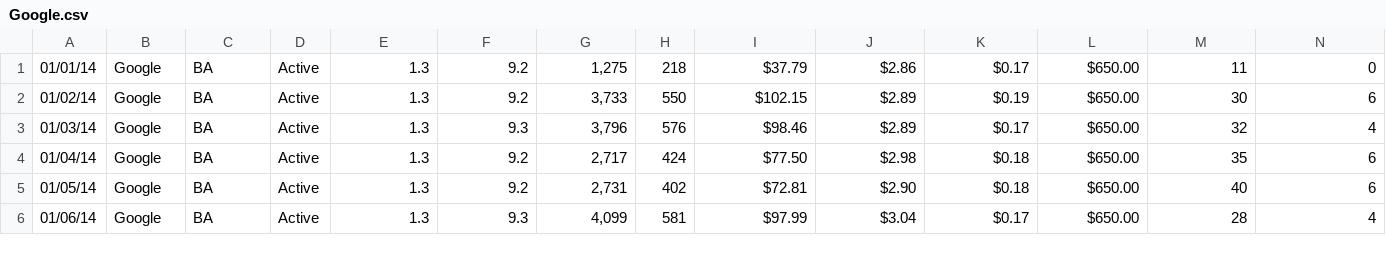
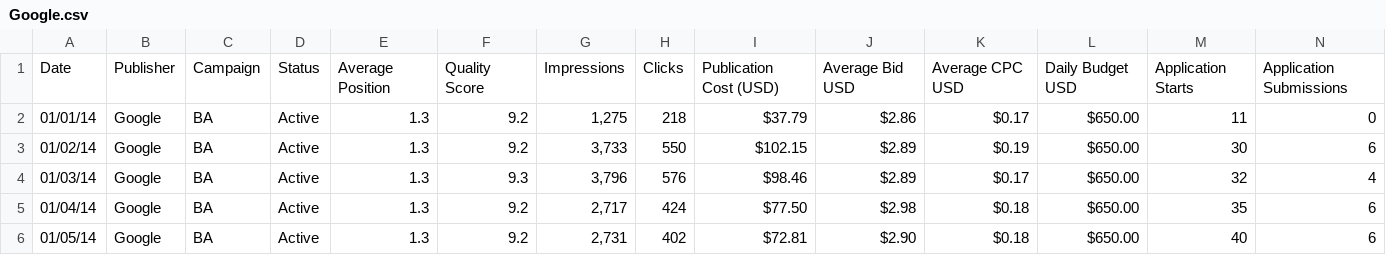
Before and after one commit to blahster/old.blahster.github.io, a CSV file: csvs/Google.csv, drawn as a sheet; only a part is shown; the shorter side is filled out with more unchanged rows; rows hold the shown columns only; the diff names each change by its address in the sheet, - before the commit and + after, or states it on an @@ line.

Commit message:
Header row for the csv

```diff
--- a/csvs/Google.csv
+++ b/csvs/Google.csv
+row 1: Date | Publisher | Campaign | Status | Average Position | Quality Score | Impressions | Clicks | Publication Cost (USD) | Average Bid USD | Average CPC USD | Daily Budget USD | Application Starts | Application Submissions
```
